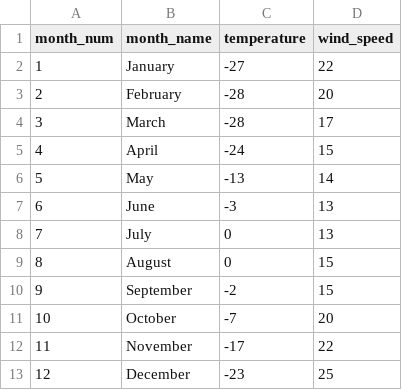
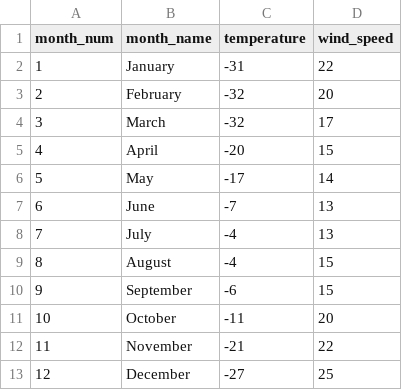
Before and after one commit to Humpheh/sparx-spaceapps, a CSV file: data/climate.csv, drawn as a sheet.

Commit message:
Update data and plots

```diff
--- a/data/climate.csv
+++ b/data/climate.csv
@@ -1,13 +1,13 @@
 month_num,month_name,temperature,wind_speed
-1,January,-27,22
-2,February,-28,20
-3,March,-28,17
-4,April,-24,15
-5,May,-13,14
-6,June,-3,13
-7,July,0,13
-8,August,0,15
-9,September,-2,15
-10,October,-7,20
-11,November,-17,22
-12,December,-23,25
+1,January,-31,22
+2,February,-32,20
+3,March,-32,17
+4,April,-20,15
+5,May,-17,14
+6,June,-7,13
+7,July,-4,13
+8,August,-4,15
+9,September,-6,15
+10,October,-11,20
+11,November,-21,22
+12,December,-27,25
```
Also changed, not shown: 3 other files.
